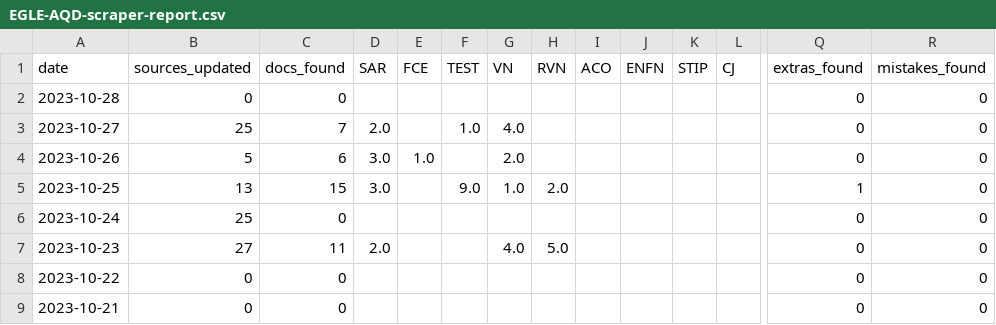
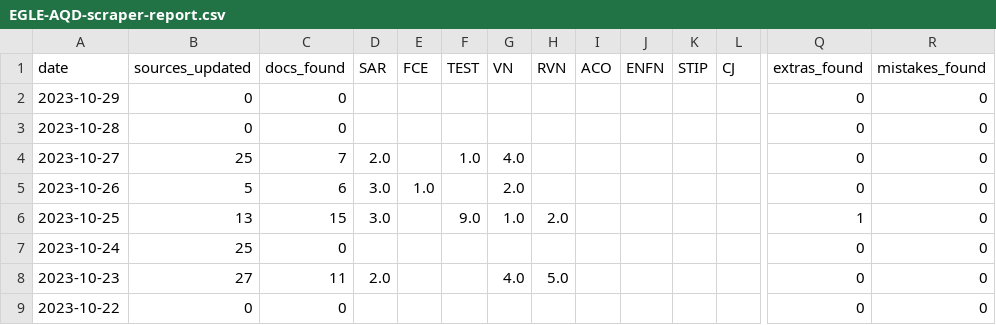
Before and after one commit to srjouppi/michigan-egle-database-auto-scraper, a CSV file: output/EGLE-AQD-scraper-report.csv, drawn as a sheet; only a part is shown, gaps mark what is left out; the shorter side is filled out with more unchanged rows; rows hold the shown columns only; the diff names each change by its address in the sheet, - before the commit and + after, or states it on an @@ line.

```diff
--- a/output/EGLE-AQD-scraper-report.csv
+++ b/output/EGLE-AQD-scraper-report.csv
+row 2: 2023-10-29 | 0 | 0 |  |  |  |  |  |  |  |  |  | 0 | 0
```
